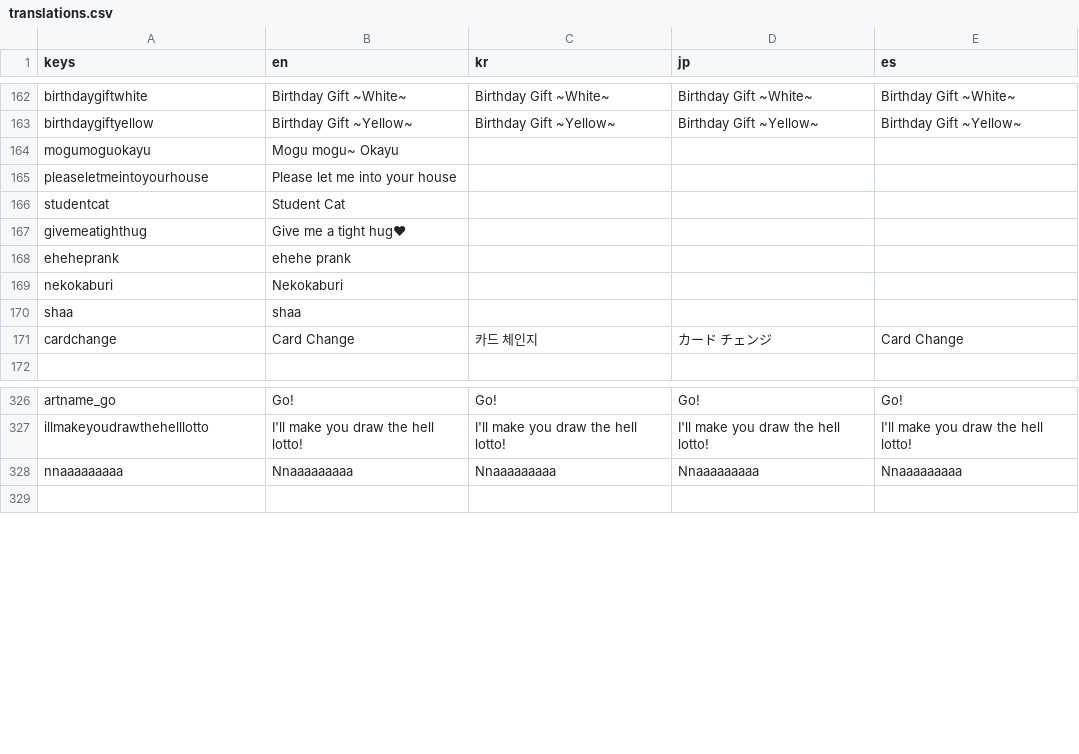
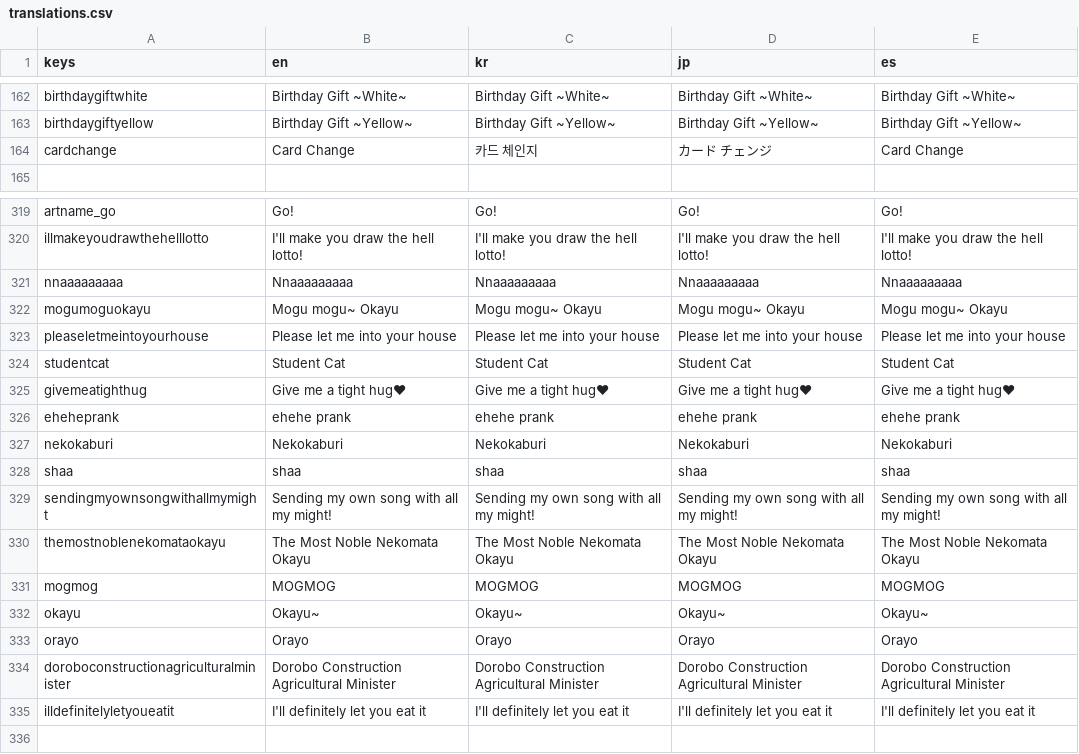
Before and after one commit to daniel-k-taylor/holocardclient, a CSV file: assets/loc/translations.csv, drawn as a sheet; only a part is shown, gaps mark what is left out; removed rows and columns are numbered as before the commit, all else as after; the diff covers the shown part only; the diff names each change by its address in the sheet, - before the commit and + after, or states it on an @@ line.

Commit message:
Added translations and updated changelog.

```diff
--- a/assets/loc/translations.csv
+++ b/assets/loc/translations.csv
-row 164: mogumoguokayu | Mogu mogu~ Okayu
-row 165: pleaseletmeintoyourhouse | Please let me into your house
-row 166: studentcat | Student Cat
-row 167: givemeatighthug | Give me a tight hug❤
-row 168: eheheprank | ehehe prank
-row 169: nekokaburi | Nekokaburi
-row 170: shaa | shaa
+row 322: mogumoguokayu | Mogu mogu~ Okayu | Mogu mogu~ Okayu | Mogu mogu~ Okayu | Mogu mogu~ Okayu
+row 323: pleaseletmeintoyourhouse | Please let me into your house | Please let me into your house | Please let me into your house | Please let me into your house
+row 324: studentcat | Student Cat | Student Cat | Student Cat | Student Cat
+row 325: givemeatighthug | Give me a tight hug❤ | Give me a tight hug❤ | Give me a tight hug❤ | Give me a tight hug❤
+row 326: eheheprank | ehehe prank | ehehe prank | ehehe prank | ehehe prank
+row 327: nekokaburi | Nekokaburi | Nekokaburi | Nekokaburi | Nekokaburi
+row 328: shaa | shaa | shaa | shaa | shaa
+row 329: sendingmyownsongwithallmymight | Sending my own song with all my might! | Sending my own song with all my might! | Sending my own song with all my might! | Sending my own song with all my might!
+row 330: themostnoblenekomataokayu | The Most Noble Nekomata Okayu | The Most Noble Nekomata Okayu | The Most Noble Nekomata Okayu | The Most Noble Nekomata Okayu
+row 331: mogmog | MOGMOG | MOGMOG | MOGMOG | MOGMOG
+row 332: okayu | Okayu~ | Okayu~ | Okayu~ | Okayu~
+row 333: orayo | Orayo | Orayo | Orayo | Orayo
+row 334: doroboconstructionagriculturalminister | Dorobo Construction Agricultural Minister | Dorobo Construction Agricultural Minister | Dorobo Construction Agricultural Minister | Dorobo Construction Agricultural Minister
+row 335: illdefinitelyletyoueatit | I'll definitely let you eat it | I'll definitely let you eat it | I'll definitely let you eat it | I'll definitely let you eat it
```
Also changed, not shown: 5 added rows, 1 removed row, 6 moved rows and 18 edited cells elsewhere in this file, 1 other file.
